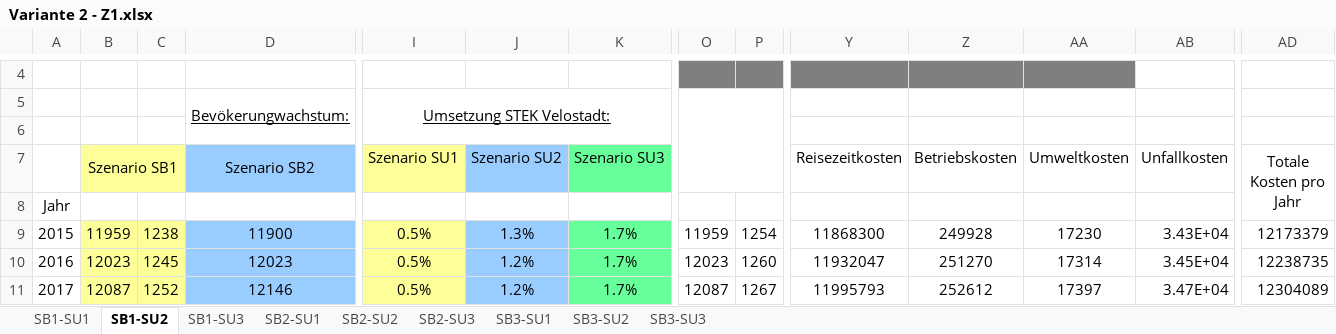
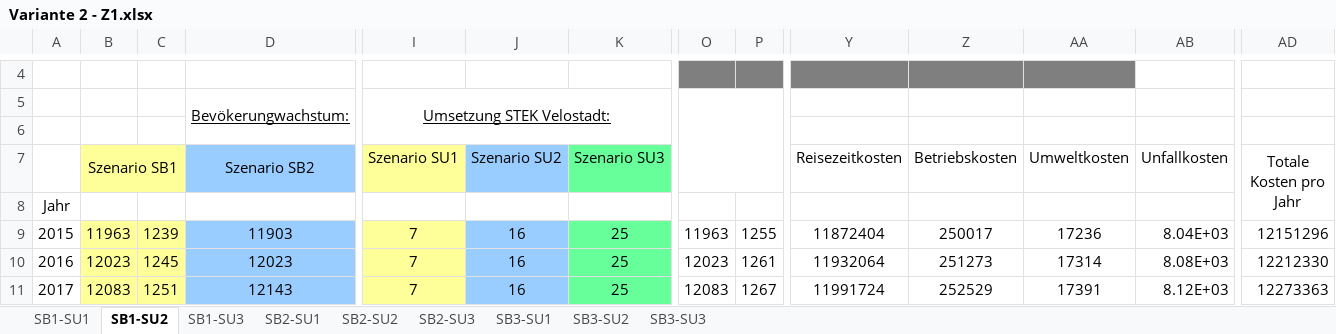
Before and after one commit to golliezc/Bachelorarbeit, an Excel workbook: 09-Excell/Zustand 1/Variante 2 - Z1.xlsx, sheet SB1-SU2, drawn as a sheet; only a part is shown, gaps mark what is left out; values as stored, in another font and other column widths than the file's, no borders; charts and pictures not drawn; the diff covers the shown part only; the diff names each change by its address in the sheet, - before the commit and + after, or states it on an @@ line.

```diff
--- a/09-Excell/Zustand 1/Variante 2 - Z1.xlsx (sheet SB1-SU2)
+++ b/09-Excell/Zustand 1/Variante 2 - Z1.xlsx (sheet SB1-SU2)
-B9 (Szenario SB1): 11959
+B9 (Szenario SB1): 11963
-C9: 1238
+C9: 1239
-D9 (Szenario SB2): 11900
+D9 (Szenario SB2): 11903
-I9:I11 (Szenario SU1): 0.5%
+I9:I11 (Szenario SU1): 7
-J9 (Szenario SU2): 1.3%
+J9 (Szenario SU2): 16
-K9:K11 (Szenario SU3): 1.7%
+K9:K11 (Szenario SU3): 25
-O9: 11959
+O9: 11963
-P9: 1254
+P9: 1255
-Y9 (Reisezeitkosten): 11868300
+Y9 (Reisezeitkosten): 11872404
-Z9 (Betriebskosten): 249928
+Z9 (Betriebskosten): 250017
-AA9 (Umweltkosten): 17230
+AA9 (Umweltkosten): 17236
-AB9 (Unfallkosten): 3.43E+04
+AB9 (Unfallkosten): 8.04E+03
-AD9 (Totale Kosten pro Jahr): 12173379
+AD9 (Totale Kosten pro Jahr): 12151296
-J10:J11 (Szenario SU2): 1.2%
+J10:J11 (Szenario SU2): 16
-P10: 1260
+P10: 1261
-Y10 (Reisezeitkosten): 11932047
+Y10 (Reisezeitkosten): 11932064
-Z10 (Betriebskosten): 251270
+Z10 (Betriebskosten): 251273
-AB10 (Unfallkosten): 3.45E+04
+AB10 (Unfallkosten): 8.08E+03
-AD10 (Totale Kosten pro Jahr): 12238735
+AD10 (Totale Kosten pro Jahr): 12212330
-B11 (Szenario SB1): 12087
+B11 (Szenario SB1): 12083
-C11: 1252
+C11: 1251
-D11 (Szenario SB2): 12146
+D11 (Szenario SB2): 12143
-O11: 12087
+O11: 12083
-Y11 (Reisezeitkosten): 11995793
+Y11 (Reisezeitkosten): 11991724
-Z11 (Betriebskosten): 252612
+Z11 (Betriebskosten): 252529
-AA11 (Umweltkosten): 17397
+AA11 (Umweltkosten): 17391
-AB11 (Unfallkosten): 3.47E+04
+AB11 (Unfallkosten): 8.12E+03
-AD11 (Totale Kosten pro Jahr): 12304089
+AD11 (Totale Kosten pro Jahr): 12273363
```
Also changed, not shown: 2 added rows, 2 removed rows and 726 edited cells elsewhere in this sheet, sheet SB1-SU1, sheet SB1-SU3, sheet SB2-SU1, sheet SB2-SU3, sheet SB2-SU2, sheet SB3-SU3, 2 more sheets, formulas that keep their value, charts or pictures, 09-Excell/Unfallrisiko Schätzung.xlsx, 09-Excell/W'keitsbaum - Z0.xlsx, 29 other files.
